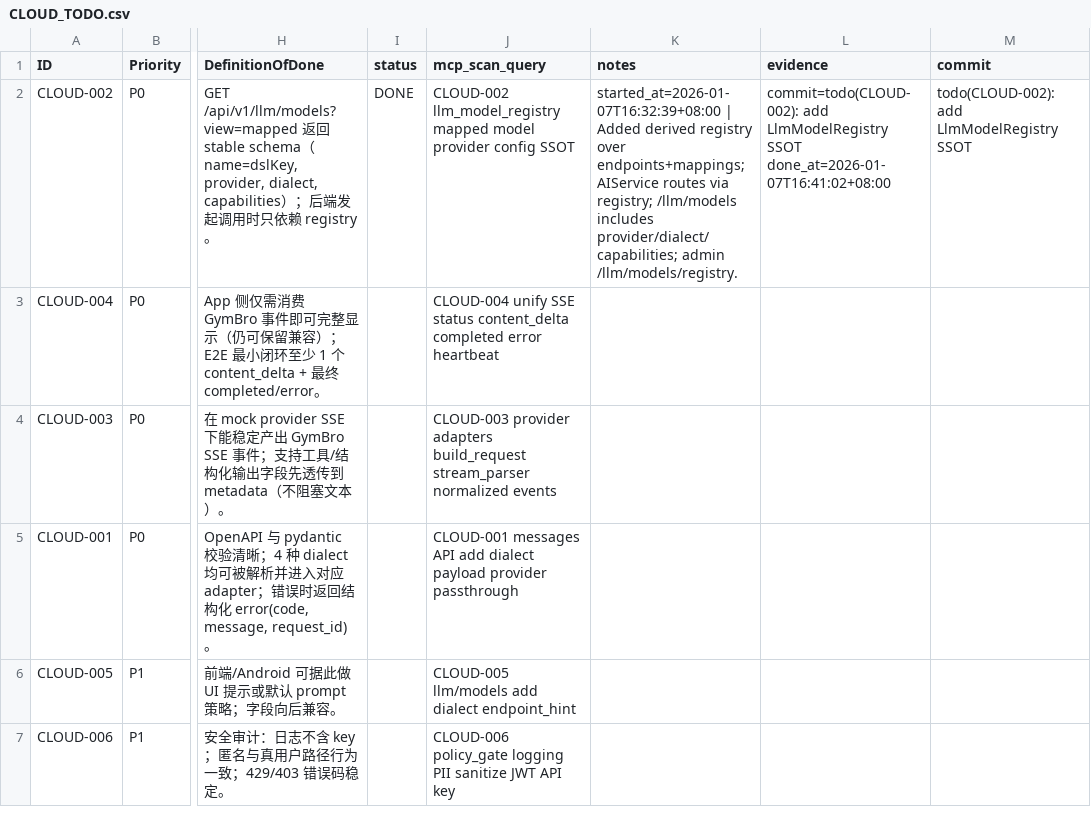
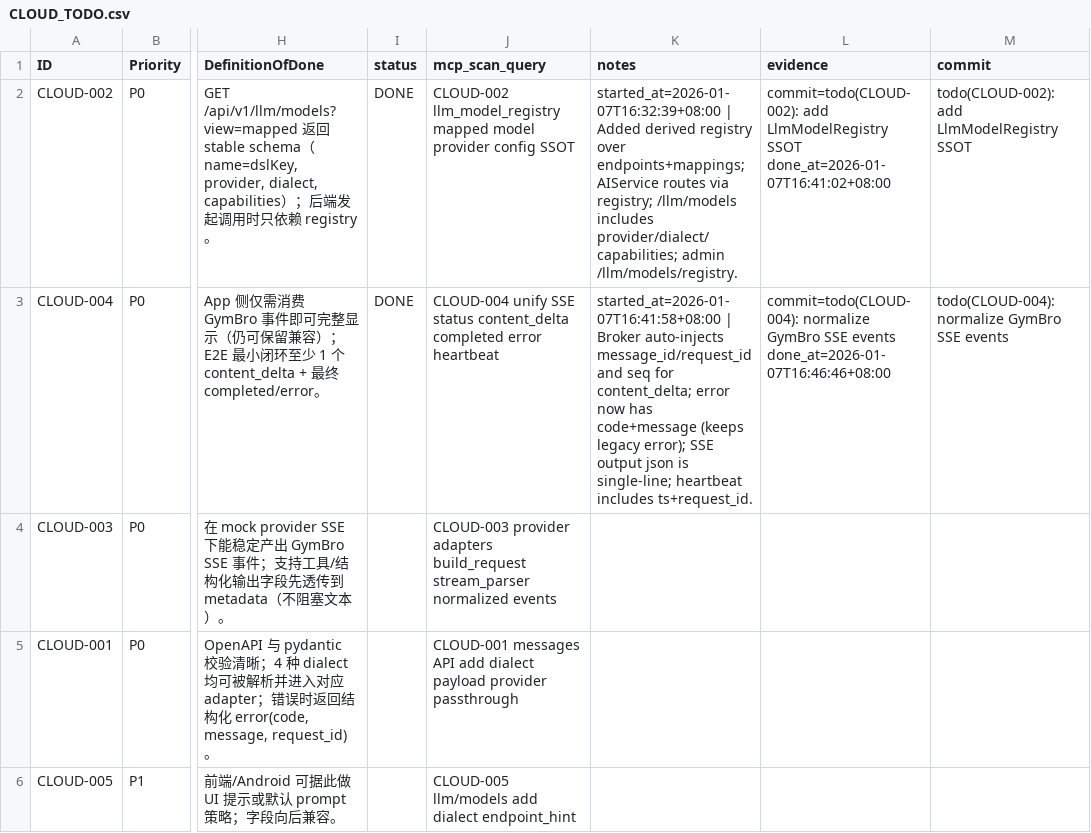
Before and after one commit to mci77777/fastapi-jwt, a CSV file: docs/sse/2026-01-07/CLOUD_TODO.csv, drawn as a sheet; only a part is shown, gaps mark what is left out; the shorter side is filled out with more unchanged rows; the diff names each change by its address in the sheet, - before the commit and + after, or states it on an @@ line.

Commit message:
todo(CLOUD-004): normalize GymBro SSE events

```diff
--- a/docs/sse/2026-01-07/CLOUD_TODO.csv
+++ b/docs/sse/2026-01-07/CLOUD_TODO.csv
-I3 (status): (empty)
+I3 (status): DONE
-K3 (notes): (empty)
+K3 (notes): started_at=2026-01-07T16:41:58+08:00 | Broker auto-injects message_id/request_id and seq for content_delta; error now has code+message (keeps legacy error); SSE output json is single-line; heartbeat includes ts+request_id.
-L3 (evidence): (empty)
+L3 (evidence): commit=todo(CLOUD-004): normalize GymBro SSE events done_at=2026-01-07T16:46:46+08:00
-M3 (commit): (empty)
+M3 (commit): todo(CLOUD-004): normalize GymBro SSE events
```
Also changed, not shown: 2 other files.
